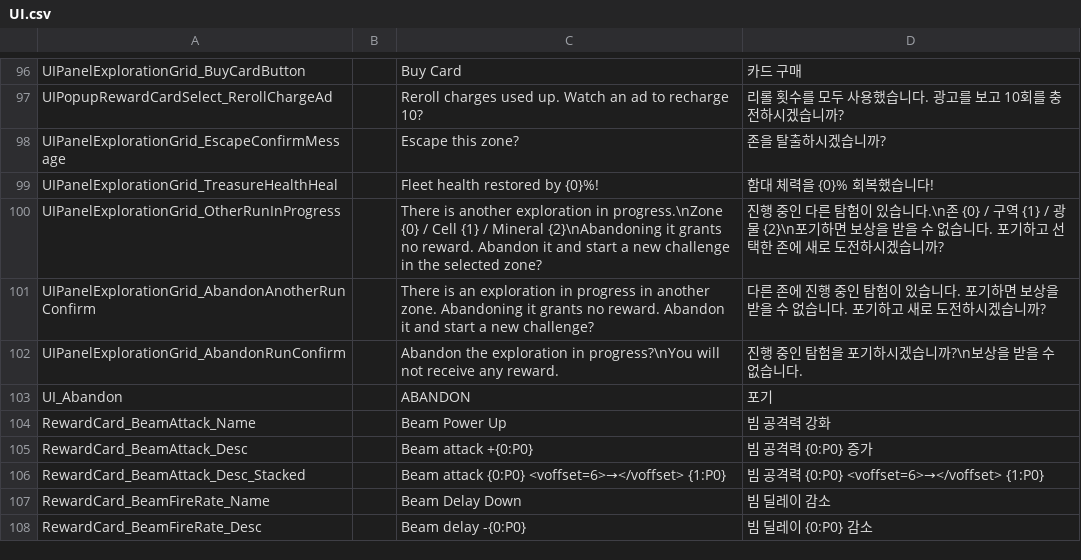
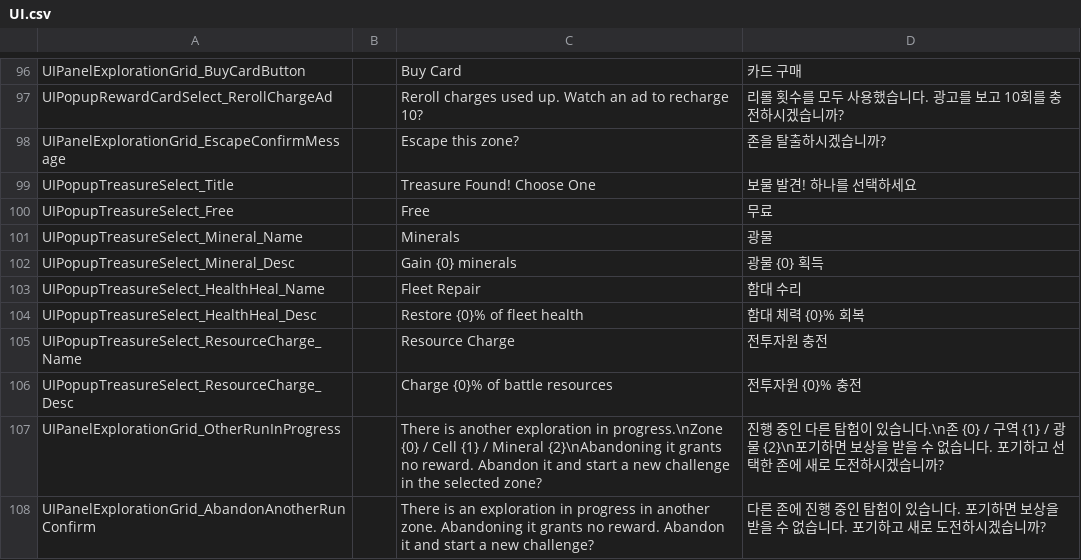
Before and after one commit to gsyan/thefirst_client_unity, a CSV file: Assets/Resources/Localization/csv/UI.csv, drawn as a sheet; only a part is shown, gaps mark what is left out; the shorter side is filled out with more unchanged rows; removed rows and columns are numbered as before the commit, all else as after; the diff names each change by its address in the sheet, - before the commit and + after, or states it on an @@ line.

```diff
--- a/Assets/Resources/Localization/csv/UI.csv
+++ b/Assets/Resources/Localization/csv/UI.csv
-row 99: UIPanelExplorationGrid_TreasureHealthHeal |  | Fleet health restored by {0}%! | 함대 체력을 {0}% 회복했습니다!
+row 99: UIPopupTreasureSelect_Title |  | Treasure Found! Choose One | 보물 발견! 하나를 선택하세요
+row 100: UIPopupTreasureSelect_Free |  | Free | 무료
+row 101: UIPopupTreasureSelect_Mineral_Name |  | Minerals | 광물
+row 102: UIPopupTreasureSelect_Mineral_Desc |  | Gain {0} minerals | 광물 {0} 획득
+row 103: UIPopupTreasureSelect_HealthHeal_Name |  | Fleet Repair | 함대 수리
+row 104: UIPopupTreasureSelect_HealthHeal_Desc |  | Restore {0}% of fleet health | 함대 체력 {0}% 회복
+row 105: UIPopupTreasureSelect_ResourceCharge_Name |  | Resource Charge | 전투자원 충전
+row 106: UIPopupTreasureSelect_ResourceCharge_Desc |  | Charge {0}% of battle resources | 전투자원 {0}% 충전
```
Also changed, not shown: 25 other files.
